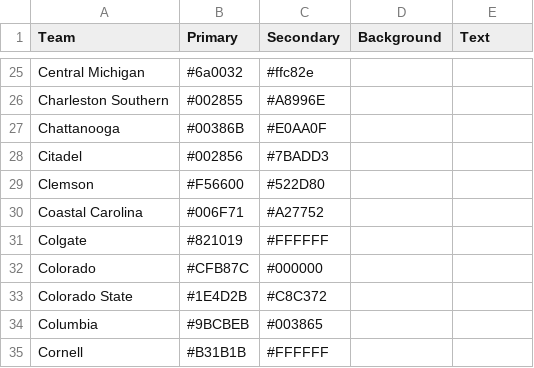
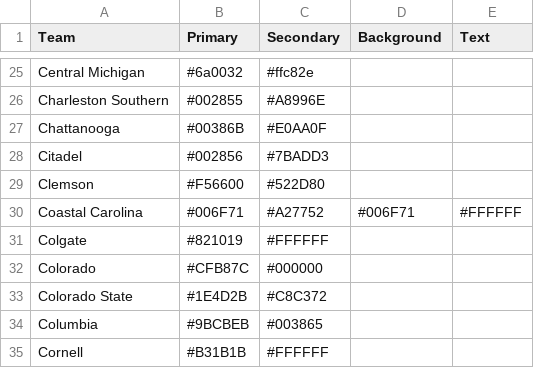
Before and after one commit to wrightc214/NCAA180-Sleeper, a CSV file: data/Colors - Teams.csv, drawn as a sheet; only a part is shown, gaps mark what is left out.

```diff
--- a/data/Colors - Teams.csv
+++ b/data/Colors - Teams.csv
@@ -29,3 +29,3 @@ Citadel,#002856,#7BADD3,,
 Clemson,#F56600,#522D80,,
-Coastal Carolina,#006F71,#A27752,,
+Coastal Carolina,#006F71,#A27752,#006F71,#FFFFFF
 Colgate,#821019,#FFFFFF,,
```
Also changed, not shown: 17 other files.
